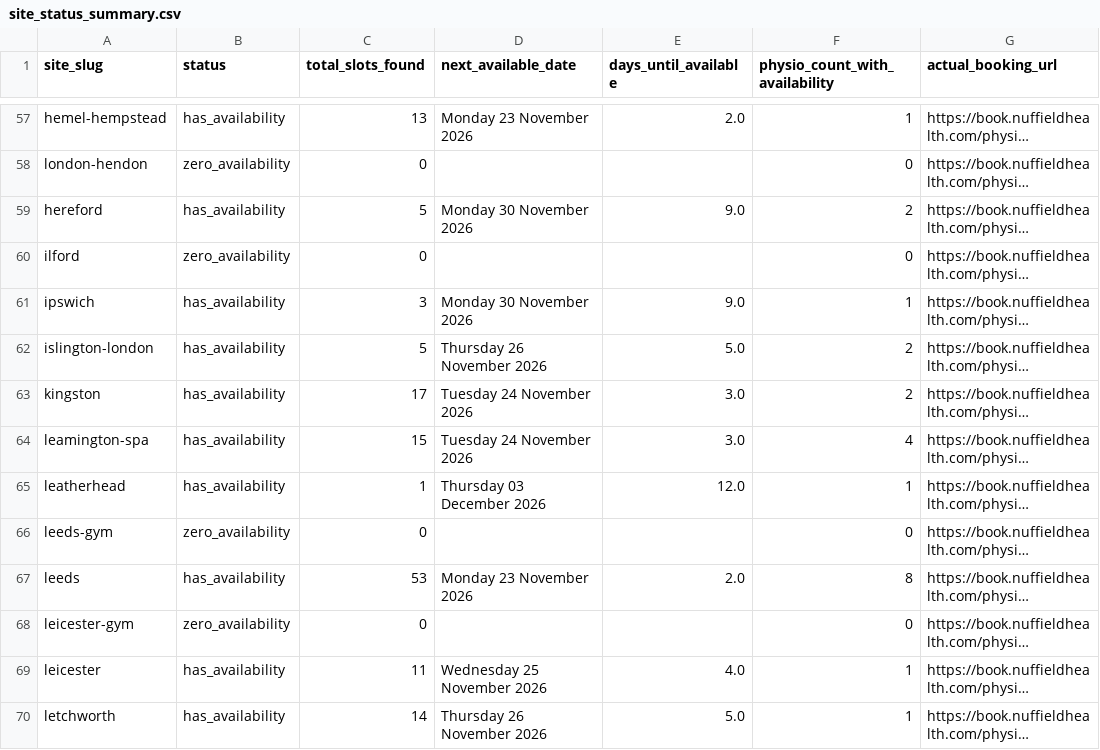
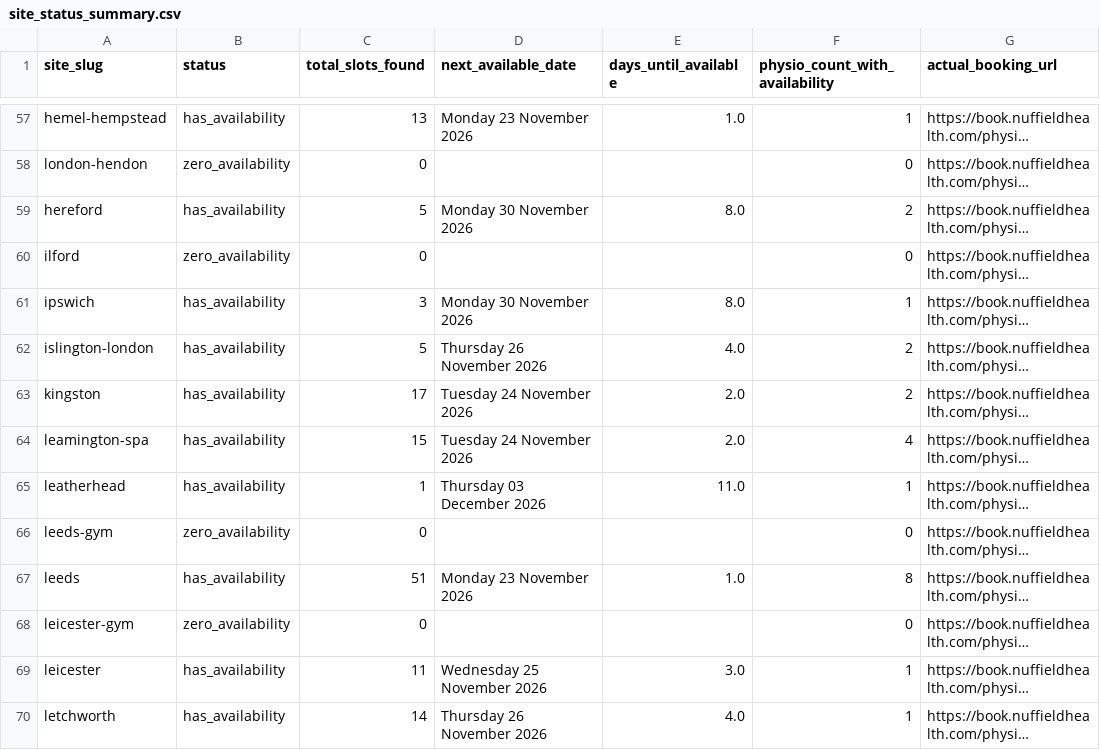
Before and after one commit to Markie454/nuffield-physio-dashboard, a CSV file: site_status_summary.csv, drawn as a sheet; only a part is shown, gaps mark what is left out; long unchanged cells end in …; the diff covers the shown part only; the diff names each change by its address in the sheet, - before the commit and + after, or states it on an @@ line.

```diff
--- a/site_status_summary.csv
+++ b/site_status_summary.csv
-E57 (days_until_available): 2.0
+E57 (days_until_available): 1.0
-E59 (days_until_available): 9.0
+E59 (days_until_available): 8.0
-E61 (days_until_available): 9.0
+E61 (days_until_available): 8.0
-E62 (days_until_available): 5.0
+E62 (days_until_available): 4.0
-E63:E64 (days_until_available): 3.0
+E63:E64 (days_until_available): 2.0
-E65 (days_until_available): 12.0
+E65 (days_until_available): 11.0
-C67 (total_slots_found): 53
+C67 (total_slots_found): 51
-E67 (days_until_available): 2.0
+E67 (days_until_available): 1.0
-E69 (days_until_available): 4.0
+E69 (days_until_available): 3.0
-E70 (days_until_available): 5.0
+E70 (days_until_available): 4.0
```
Also changed, not shown: 90 edited cells elsewhere in this file, all_sites_day_summary.csv, all_sites_slots.csv, 1 other file.
